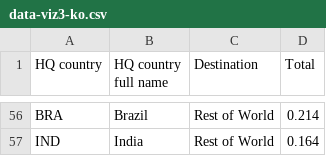
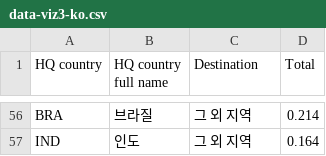
Before and after one commit to fbecerra/moloco-visualizations, a CSV file: data/data-viz3-ko.csv, drawn as a sheet; only a part is shown, gaps mark what is left out; the diff covers the shown part only; the diff names each change by its address in the sheet, - before the commit and + after, or states it on an @@ line.

```diff
--- a/data/data-viz3-ko.csv
+++ b/data/data-viz3-ko.csv
-B56 (HQ country full name): Brazil
+B56 (HQ country full name): 브라질
-C56:C57 (Destination): Rest of World
+C56:C57 (Destination): 그 외 지역
-B57 (HQ country full name): India
+B57 (HQ country full name): 인도
```
Also changed, not shown: 108 edited cells elsewhere in this file.
